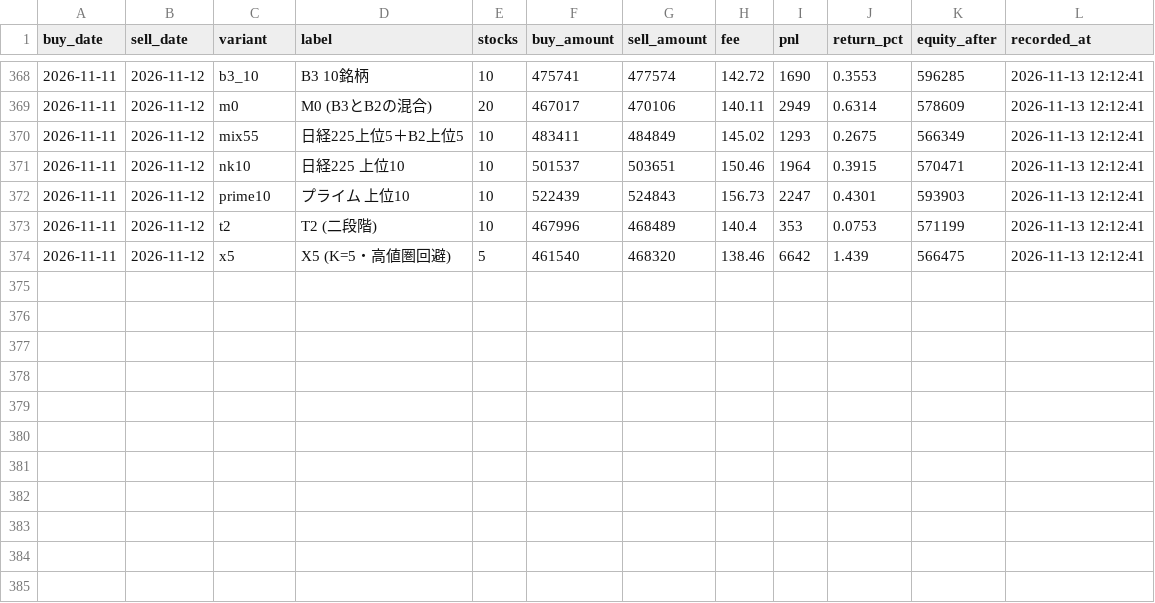
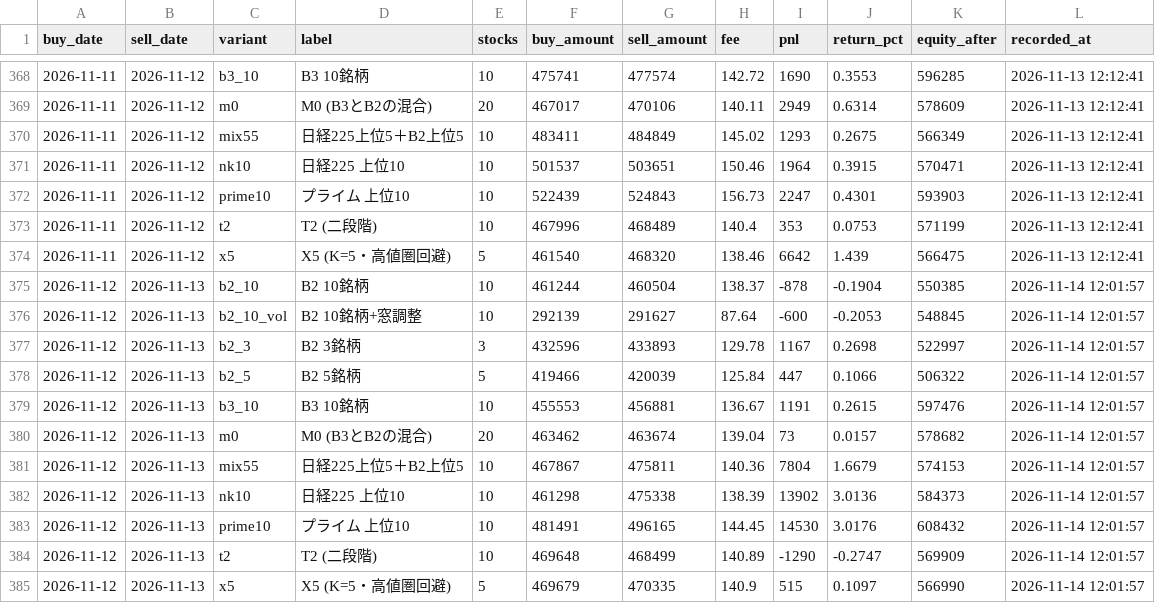
Before and after one commit to hiroto-k0306/kabu-b2, a CSV file: reports/forward_test/daily.csv, drawn as a sheet; only a part is shown, gaps mark what is left out; the diff names each change by its address in the sheet, - before the commit and + after, or states it on an @@ line.

```diff
--- a/reports/forward_test/daily.csv
+++ b/reports/forward_test/daily.csv
+row 375: 2026-11-12 | 2026-11-13 | b2_10 | B2 10銘柄 | 10 | 461244 | 460504 | 138.37 | -878 | -0.1904 | 550385 | 2026-11-14 12:01:57
+row 376: 2026-11-12 | 2026-11-13 | b2_10_vol | B2 10銘柄+窓調整 | 10 | 292139 | 291627 | 87.64 | -600 | -0.2053 | 548845 | 2026-11-14 12:01:57
+row 377: 2026-11-12 | 2026-11-13 | b2_3 | B2 3銘柄 | 3 | 432596 | 433893 | 129.78 | 1167 | 0.2698 | 522997 | 2026-11-14 12:01:57
+row 378: 2026-11-12 | 2026-11-13 | b2_5 | B2 5銘柄 | 5 | 419466 | 420039 | 125.84 | 447 | 0.1066 | 506322 | 2026-11-14 12:01:57
+row 379: 2026-11-12 | 2026-11-13 | b3_10 | B3 10銘柄 | 10 | 455553 | 456881 | 136.67 | 1191 | 0.2615 | 597476 | 2026-11-14 12:01:57
+row 380: 2026-11-12 | 2026-11-13 | m0 | M0 (B3とB2の混合) | 20 | 463462 | 463674 | 139.04 | 73 | 0.0157 | 578682 | 2026-11-14 12:01:57
+row 381: 2026-11-12 | 2026-11-13 | mix55 | 日経225上位5＋B2上位5 | 10 | 467867 | 475811 | 140.36 | 7804 | 1.6679 | 574153 | 2026-11-14 12:01:57
+row 382: 2026-11-12 | 2026-11-13 | nk10 | 日経225 上位10 | 10 | 461298 | 475338 | 138.39 | 13902 | 3.0136 | 584373 | 2026-11-14 12:01:57
+row 383: 2026-11-12 | 2026-11-13 | prime10 | プライム 上位10 | 10 | 481491 | 496165 | 144.45 | 14530 | 3.0176 | 608432 | 2026-11-14 12:01:57
+row 384: 2026-11-12 | 2026-11-13 | t2 | T2 (二段階) | 10 | 469648 | 468499 | 140.89 | -1290 | -0.2747 | 569909 | 2026-11-14 12:01:57
+row 385: 2026-11-12 | 2026-11-13 | x5 | X5 (K=5・高値圏回避) | 5 | 469679 | 470335 | 140.9 | 515 | 0.1097 | 566990 | 2026-11-14 12:01:57
```
Also changed, not shown: data/processed/b3/daily_picks.csv, data/processed/b3l/daily_picks.csv, 37 other files.
